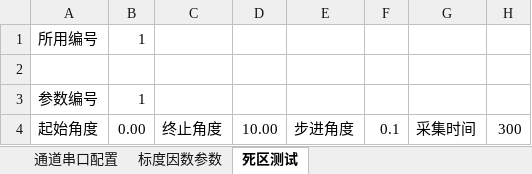
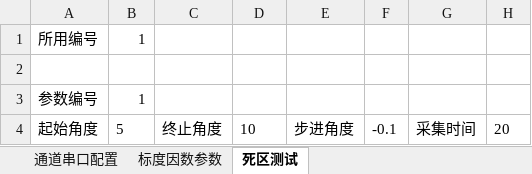
Before and after one commit to zhulufeng/FOGTestPlatform, an Excel workbook: bin/Debug/配置文件.xlsx, sheet 死区测试, drawn as a sheet; values as stored, in another font and other column widths than the file's, no borders; the diff names each change by its address in the sheet, - before the commit and + after, or states it on an @@ line.

```diff
--- a/bin/Debug/配置文件.xlsx (sheet 死区测试)
+++ b/bin/Debug/配置文件.xlsx (sheet 死区测试)
-B4: 0.00
+B4: 5
-D4: 10.00
+D4: 10
-F4: 0.1
+F4: -0.1
-H4: 300
+H4: 20
```
Also changed, not shown: sheet 通道串口配置, 4 other files.
